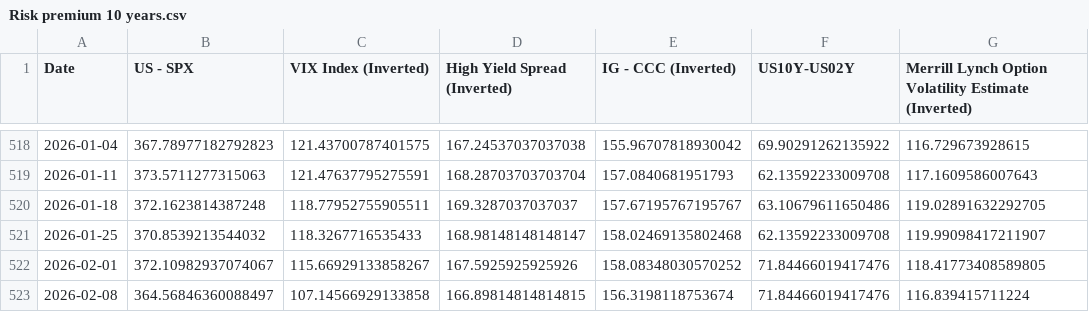
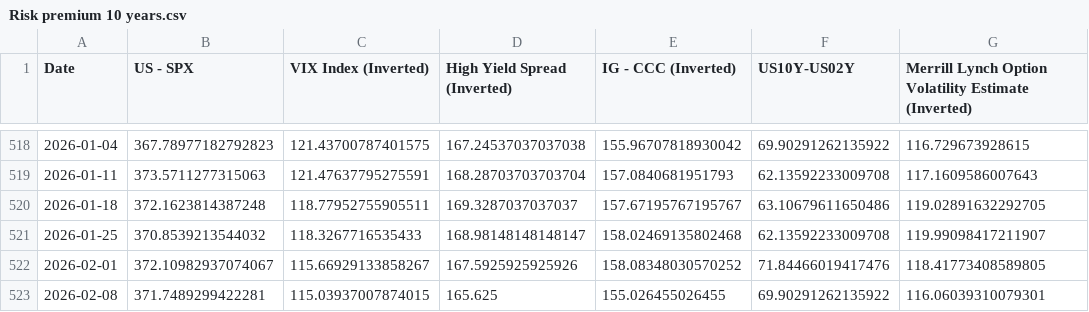
Before and after one commit to WilsonLok1226/datawrapper-csv, a CSV file: Risk premium 10 years.csv, drawn as a sheet; only a part is shown, gaps mark what is left out.

Commit message:
Auto-update CSV with latest sales data

```diff
--- a/Risk premium 10 years.csv
+++ b/Risk premium 10 years.csv
@@ -522,2 +522,2 @@ Date,US - SPX,VIX Index (Inverted),High Yield Spread (Inverted),IG - CCC (Invert
 2026-02-01,372.10982937074067,115.66929133858267,167.5925925925926,158.08348030570252,71.84466019417476,118.41773408589805
-2026-02-08,364.56846360088497,107.14566929133858,166.89814814814815,156.3198118753674,71.84466019417476,116.839415711224
+2026-02-08,371.7489299422281,115.03937007874015,165.625,155.026455026455,69.90291262135922,116.06039310079301
```
